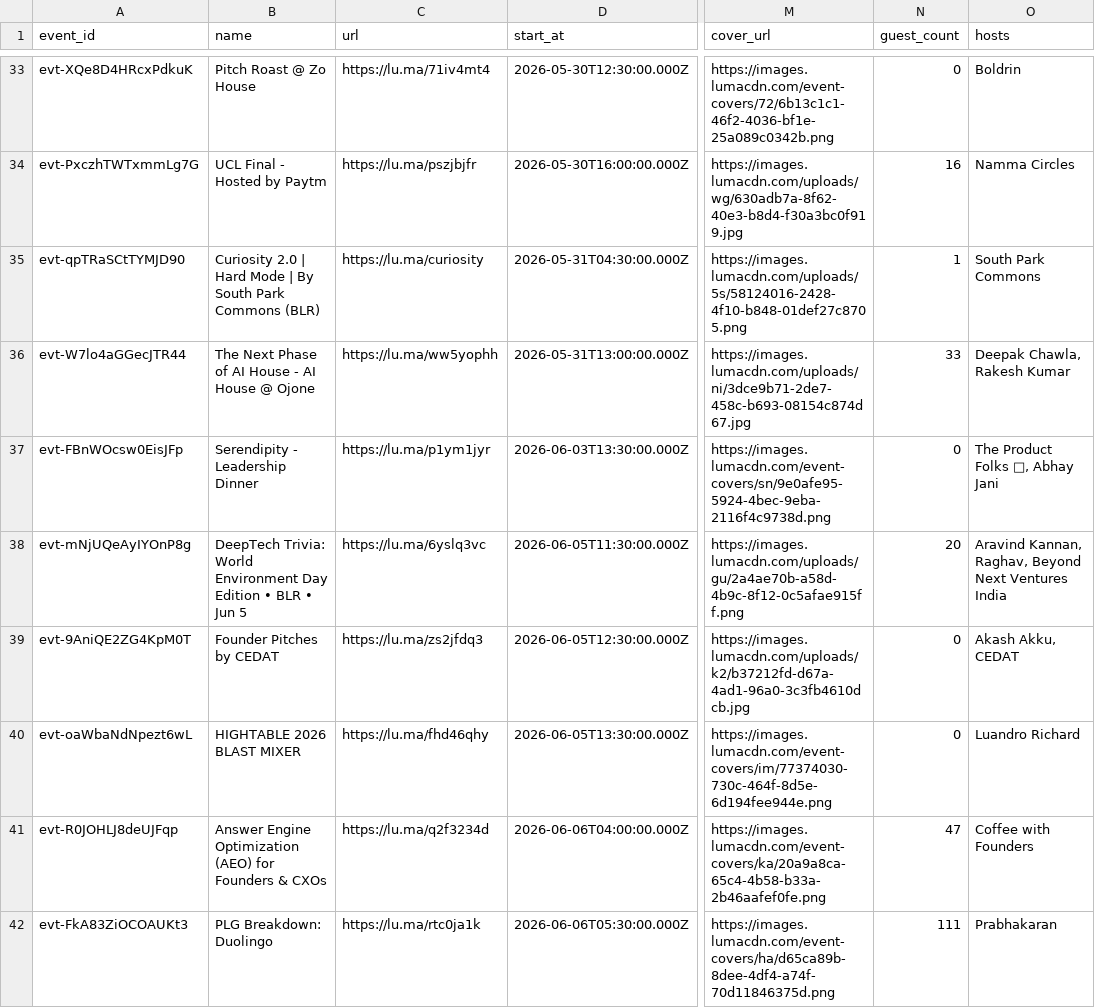
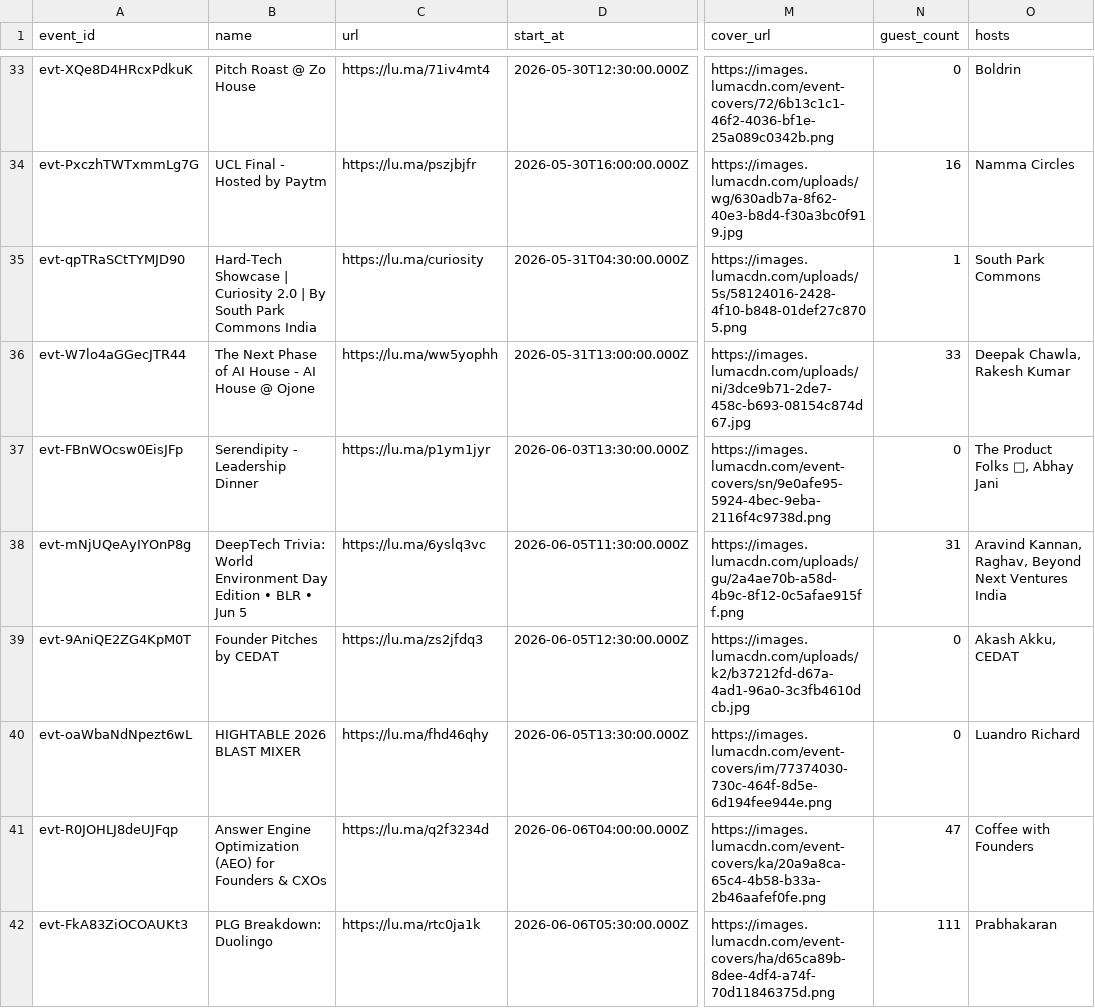
Before and after one commit to himanshusaleria/luma-explore, a CSV file: data/bengaluru_latest.csv, drawn as a sheet; only a part is shown, gaps mark what is left out; the diff covers the shown part only; the diff names each change by its address in the sheet, - before the commit and + after, or states it on an @@ line.

```diff
--- a/data/bengaluru_latest.csv
+++ b/data/bengaluru_latest.csv
-B35 (name): Curiosity 2.0 | Hard Mode | By South Park Commons (BLR)
+B35 (name): Hard-Tech Showcase | Curiosity 2.0 | By South Park Commons India
-N38 (guest_count): 20
+N38 (guest_count): 31
```
Also changed, not shown: 15 edited cells elsewhere in this file, data/hyderabad_latest.csv, data/mumbai_latest.csv, 14 other files.
